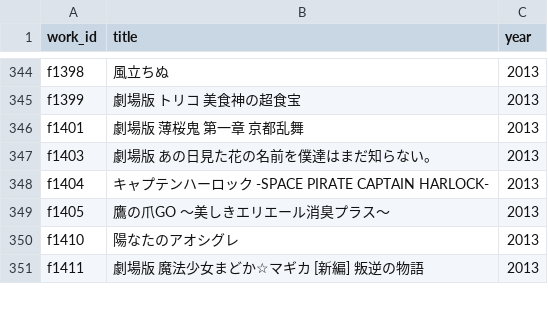
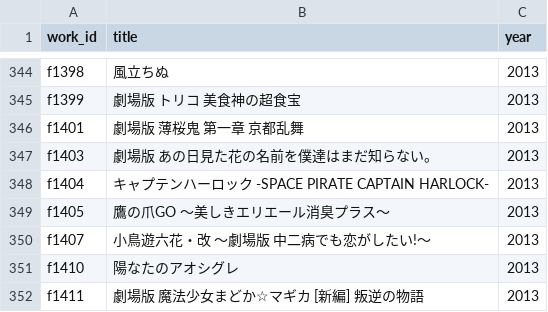
Before and after one commit to nzanke/anime-world, a TSV file: data/films.tsv, drawn as a sheet; only a part is shown, gaps mark what is left out.

```diff
--- a/data/films.tsv
+++ b/data/films.tsv
@@ -349,2 +349,3 @@ f1404	キャプテンハーロック -SPACE PIRATE CAPTAIN HARLOCK-	2013
 f1405	鷹の爪GO 〜美しきエリエール消臭プラス〜	2013
+f1407	小鳥遊六花・改 〜劇場版 中二病でも恋がしたい!〜	2013
 f1410	陽なたのアオシグレ	2013
```
Also changed, not shown: 1 other file.
